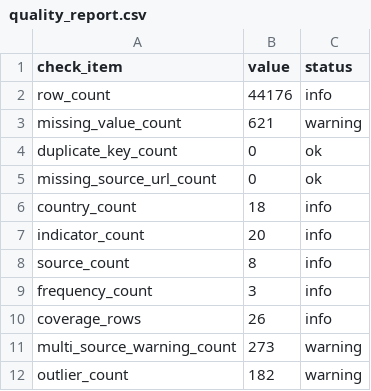
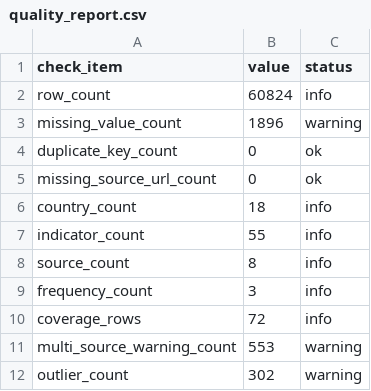
Before and after one commit to tianhaonan510-spec/macrohub-platform, a CSV file: data_clean/quality_report.csv, drawn as a sheet.

```diff
--- a/data_clean/quality_report.csv
+++ b/data_clean/quality_report.csv
@@ -1,4 +1,4 @@
 check_item,value,status
-row_count,44176,info
-missing_value_count,621,warning
+row_count,60824,info
+missing_value_count,1896,warning
 duplicate_key_count,0,ok
@@ -6,7 +6,7 @@ missing_source_url_count,0,ok
 country_count,18,info
-indicator_count,20,info
+indicator_count,55,info
 source_count,8,info
 frequency_count,3,info
-coverage_rows,26,info
-multi_source_warning_count,273,warning
-outlier_count,182,warning
+coverage_rows,72,info
+multi_source_warning_count,553,warning
+outlier_count,302,warning
```
Also changed, not shown: data_clean/performance_report.csv, data_clean/quality_coverage_report.csv, 21 other files.
